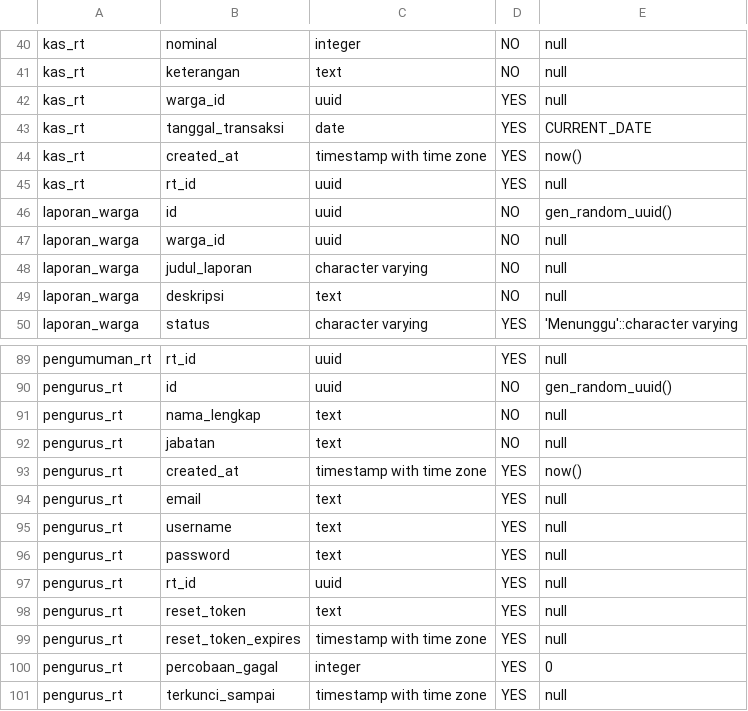
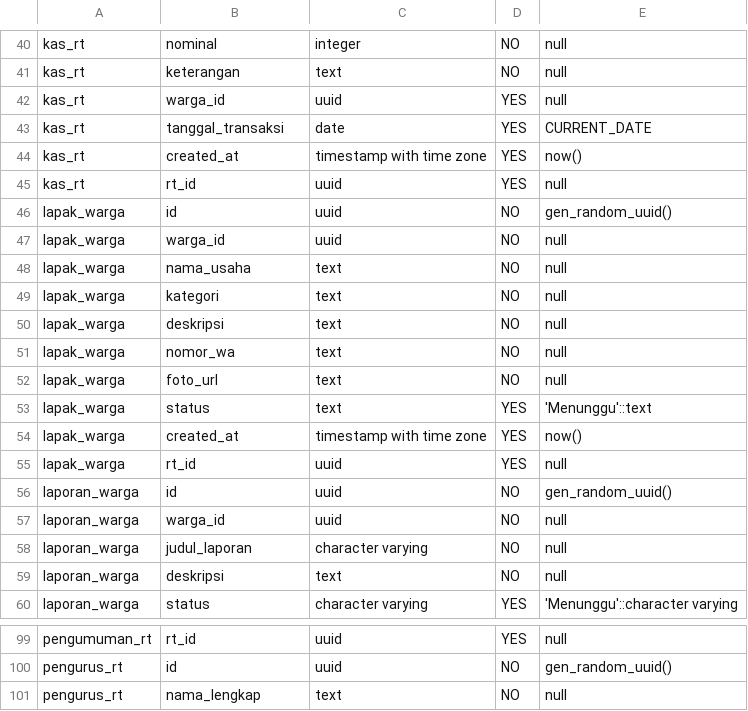
Before and after one commit to saifulasamad80/portal-rt-07, a CSV file: semua tabel.csv, drawn as a sheet; only a part is shown, gaps mark what is left out; removed rows and columns are numbered as before the commit, all else as after; the diff names each change by its address in the sheet, - before the commit and + after, or states it on an @@ line.

```diff
--- a/semua tabel.csv
+++ b/semua tabel.csv
+row 46: lapak_warga | id | uuid | NO | gen_random_uuid()
+row 47: lapak_warga | warga_id | uuid | NO | null
+row 48: lapak_warga | nama_usaha | text | NO | null
+row 49: lapak_warga | kategori | text | NO | null
+row 50: lapak_warga | deskripsi | text | NO | null
+row 51: lapak_warga | nomor_wa | text | NO | null
+row 52: lapak_warga | foto_url | text | NO | null
+row 53: lapak_warga | status | text | YES | 'Menunggu'::text
+row 54: lapak_warga | created_at | timestamp with time zone | YES | now()
+row 55: lapak_warga | rt_id | uuid | YES | null
-row 92: pengurus_rt | jabatan | text | NO | null
-row 93: pengurus_rt | created_at | timestamp with time zone | YES | now()
-row 94: pengurus_rt | email | text | YES | null
-row 95: pengurus_rt | username | text | YES | null
-row 96: pengurus_rt | password | text | YES | null
-row 97: pengurus_rt | rt_id | uuid | YES | null
-row 98: pengurus_rt | reset_token | text | YES | null
-row 99: pengurus_rt | reset_token_expires | timestamp with time zone | YES | null
-row 100: pengurus_rt | percobaan_gagal | integer | YES | 0
-row 101: pengurus_rt | terkunci_sampai | timestamp with time zone | YES | null
```
Also changed, not shown: 7 other files.
